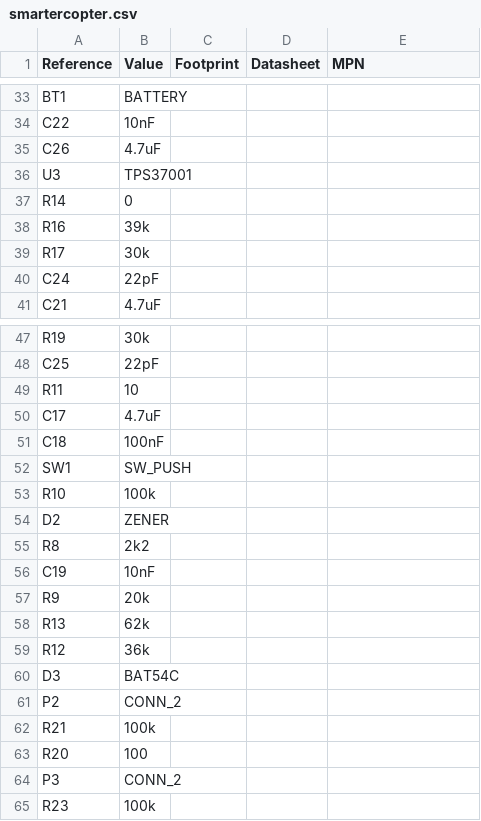
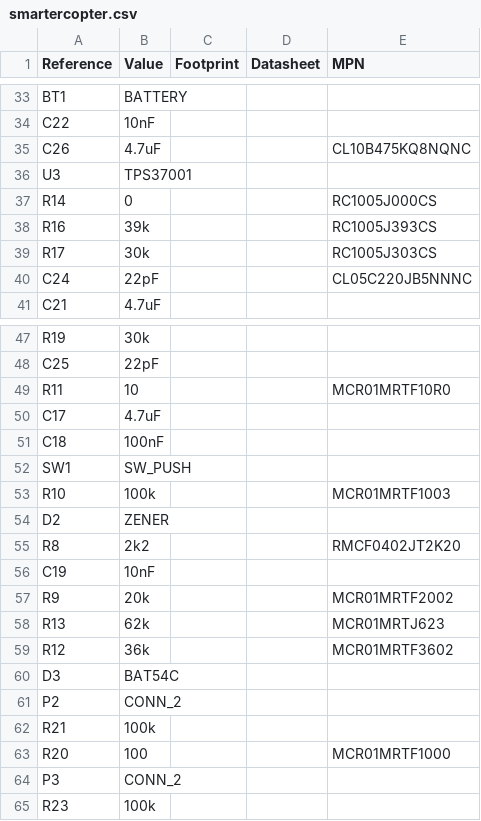
Before and after one commit to DangerousElectrician/SmarterCopter, a CSV file: cad/smartercopter.csv, drawn as a sheet; only a part is shown, gaps mark what is left out; the diff covers the shown part only.

```diff
--- a/cad/smartercopter.csv
+++ b/cad/smartercopter.csv
@@ -34,8 +34,8 @@ BT1,BATTERY,,
 C22,10nF,,
-C26,4.7uF,,
+C26,4.7uF,,,CL10B475KQ8NQNC
 U3,TPS37001,,
-R14,0,,
-R16,39k,,
-R17,30k,,
-C24,22pF,,
+R14,0,,,RC1005J000CS
+R16,39k,,,RC1005J393CS
+R17,30k,,,RC1005J303CS
+C24,22pF,,,CL05C220JB5NNNC
 C21,4.7uF,,
@@ -48,3 +48,3 @@ R19,30k,,
 C25,22pF,,
-R11,10,,
+R11,10,,,MCR01MRTF10R0
 C17,4.7uF,,
@@ -52,9 +52,9 @@ C18,100nF,,
 SW1,SW_PUSH,,
-R10,100k,,
+R10,100k,,,MCR01MRTF1003
 D2,ZENER,,
-R8,2k2,,
+R8,2k2,,,RMCF0402JT2K20
 C19,10nF,,
-R9,20k,,
-R13,62k,,
-R12,36k,,
+R9,20k,,,MCR01MRTF2002
+R13,62k,,,MCR01MRTJ623
+R12,36k,,,MCR01MRTF3602
 D3,BAT54C,,
@@ -62,3 +62,3 @@ P2,CONN_2,,
 R21,100k,,
-R20,100,,
+R20,100,,,MCR01MRTF1000
 P3,CONN_2,,
```
Also changed, not shown: 10 edited cells elsewhere in this file, 6 other files.
